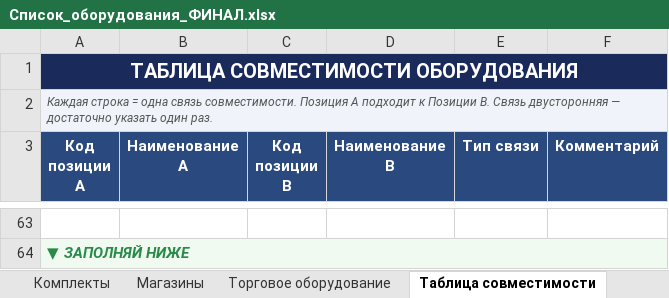
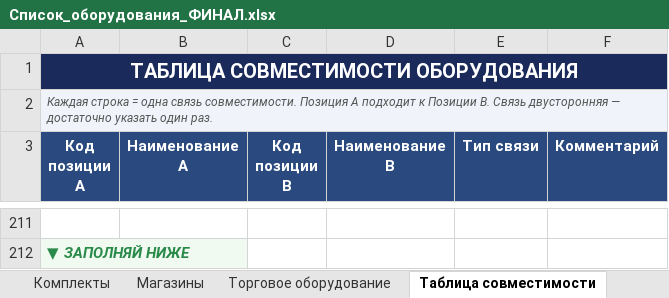
Before and after one commit to skbmaksim82-byte/Portal-zakazov, an Excel workbook: Список_оборудования_ФИНАЛ.xlsx, sheet Таблица совместимости, drawn as a sheet; only a part is shown, gaps mark what is left out; values as stored, in another font and other column widths than the file's, no borders; removed rows and columns are numbered as before the commit, all else as after; the diff covers the shown part only; the diff names each change by its address in the sheet, - before the commit and + after, or states it on an @@ line.

```diff
--- a/Список_оборудования_ФИНАЛ.xlsx (sheet Таблица совместимости)
+++ b/Список_оборудования_ФИНАЛ.xlsx (sheet Таблица совместимости)
-A64:F64 merged
```
Also changed, not shown: 148 added rows and cell formats elsewhere in this sheet, sheet Торговое оборудование.
